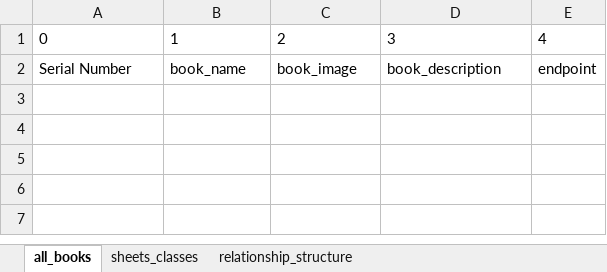
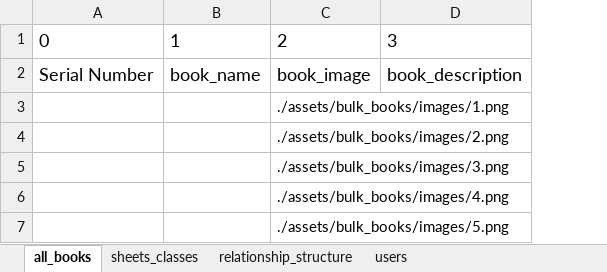
Before and after one commit to soberservicesguy/social-network-webapp-MERN-stack, an Excel workbook: backend/excel_to_databases/all_books.xlsx, sheet all_books, drawn as a sheet; values as stored, in another font and other column widths than the file's, no borders; removed rows and columns are numbered as before the commit, all else as after; the diff names each change by its address in the sheet, - before the commit and + after, or states it on an @@ line.

```diff
--- a/backend/excel_to_databases/all_books.xlsx (sheet all_books)
+++ b/backend/excel_to_databases/all_books.xlsx (sheet all_books)
+sheet tab: users
-column E, rows 1-2: 4 | endpoint
@@ A1:D2 text size: larger @@
+row 3:  |  | ./assets/bulk_books/images/1.png
+row 4:  |  | ./assets/bulk_books/images/2.png
+row 5:  |  | ./assets/bulk_books/images/3.png
+row 6:  |  | ./assets/bulk_books/images/4.png
+row 7:  |  | ./assets/bulk_books/images/5.png
```
Also changed, not shown: sheet relationship_structure, sheet sheets_classes, backend/excel_to_databases/all_advertisements.xlsx, backend/excel_to_databases/all_pages.xlsx, 41 other files.
